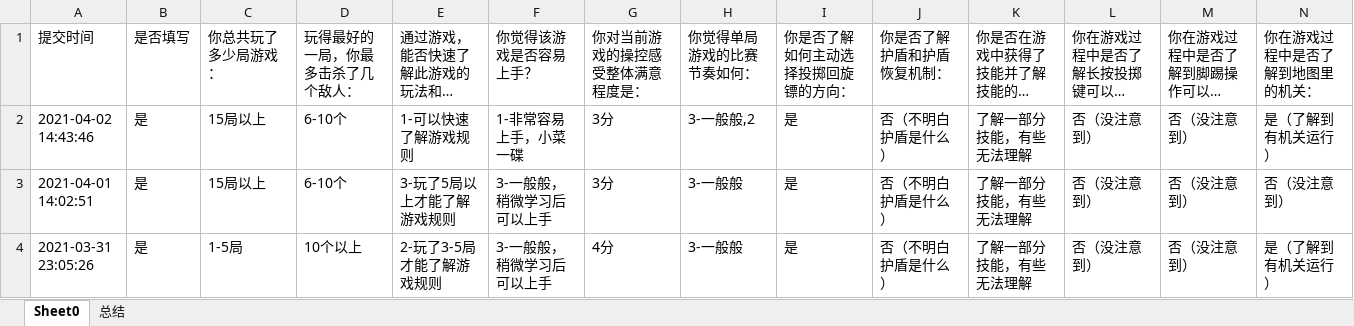
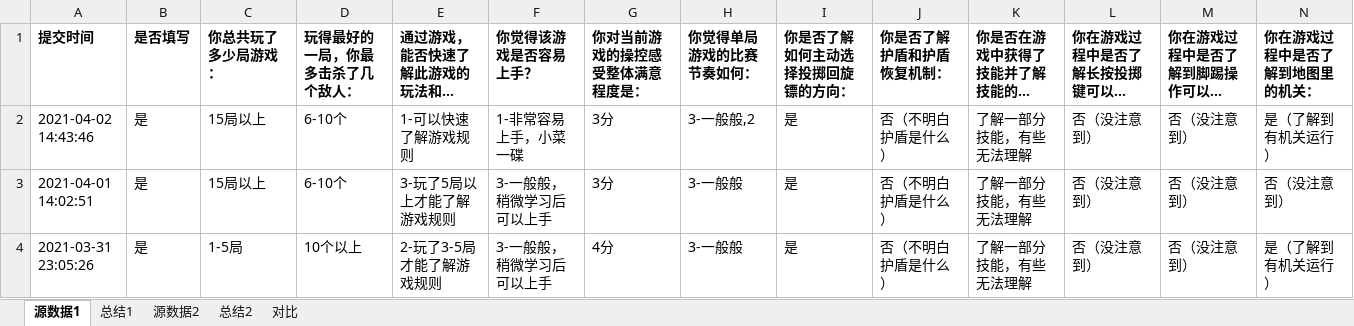
Before and after one commit to JakeYu1212/Notes, an Excel workbook: [Work]/回旋镖项目版本测试调查问卷-总结.xlsx, sheet 源数据1, drawn as a sheet; only a part is shown; long unchanged cells end in …; values as stored, in another font and other column widths than the file's, no borders; the diff covers the shown part only; the diff names each change by its address in the sheet, - before the commit and + after, or states it on an @@ line.

```diff
--- a/[Work]/回旋镖项目版本测试调查问卷-总结.xlsx (sheet 源数据1)
+++ b/[Work]/回旋镖项目版本测试调查问卷-总结.xlsx (sheet 源数据1)
-sheet tab: Sheet0
+sheet tab: 源数据1
-sheet tab: 总结
+sheet tab: 总结1
+sheet tab: 源数据2
+sheet tab: 总结2
+sheet tab: 对比
-A1:N1 bold: off
+A1:N1 bold: on
```
Also changed, not shown: cell formats elsewhere in this sheet, charts or pictures, 3 other files.
